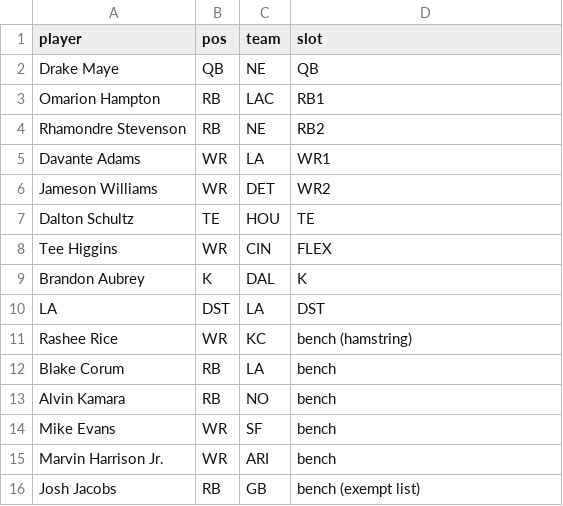
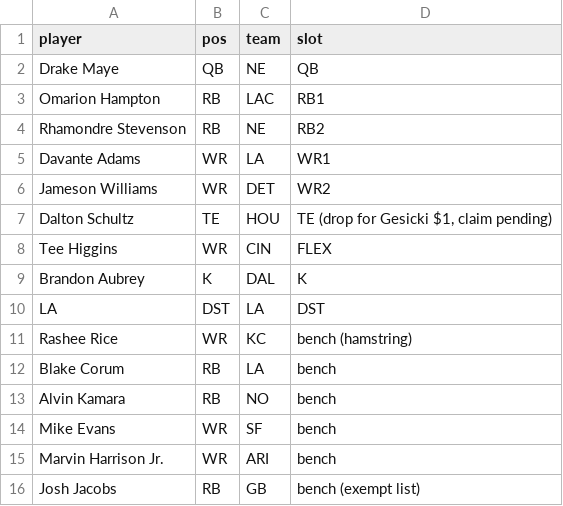
Before and after one commit to Joshua-Hsu/Fantasy-Football, a CSV file: roster.csv, drawn as a sheet.

```diff
--- a/roster.csv
+++ b/roster.csv
@@ -6,3 +6,3 @@ Davante Adams,WR,LA,WR1
 Jameson Williams,WR,DET,WR2
-Dalton Schultz,TE,HOU,TE
+Dalton Schultz,TE,HOU,"TE (drop for Gesicki $1, claim pending)"
 Tee Higgins,WR,CIN,FLEX
```
Also changed, not shown: decisions.csv, 2 other files.
